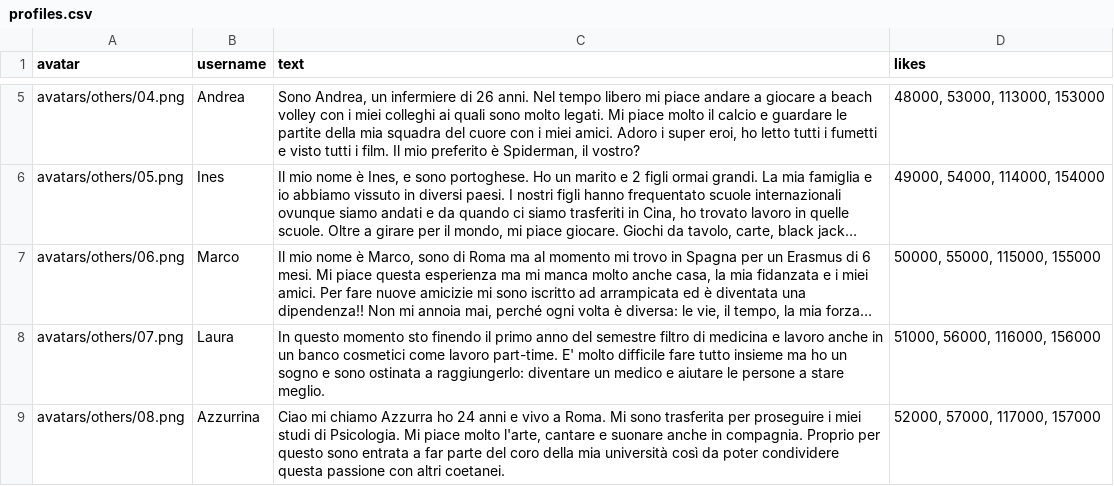
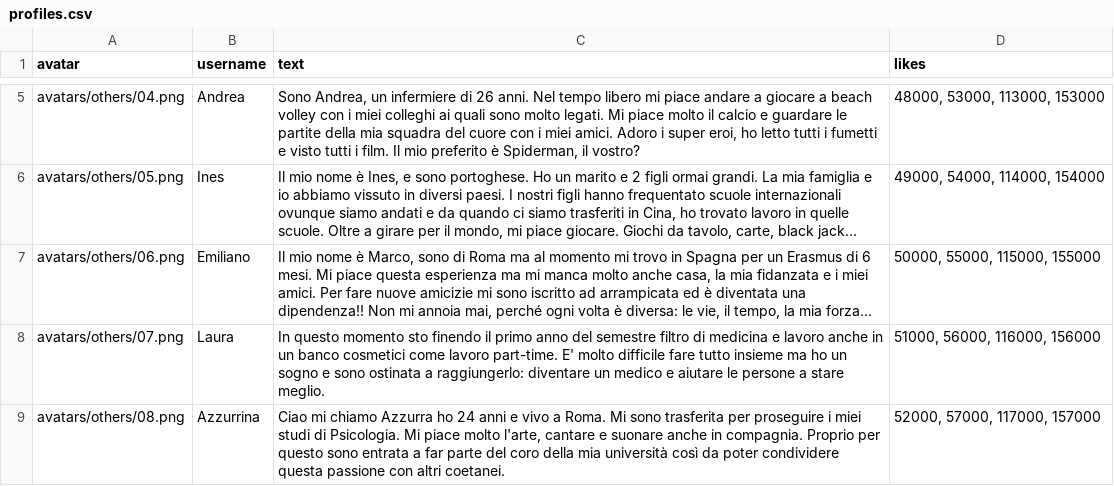
Before and after one commit to VILLINODIPPSI/smpo_itav3_test, a CSV file: profiles.csv, drawn as a sheet; only a part is shown, gaps mark what is left out; long unchanged cells end in …; the diff names each change by its address in the sheet, - before the commit and + after, or states it on an @@ line.

Commit message:
Update profiles.csv

```diff
--- a/profiles.csv
+++ b/profiles.csv
-B7 (username): Marco
+B7 (username): Emiliano
```
